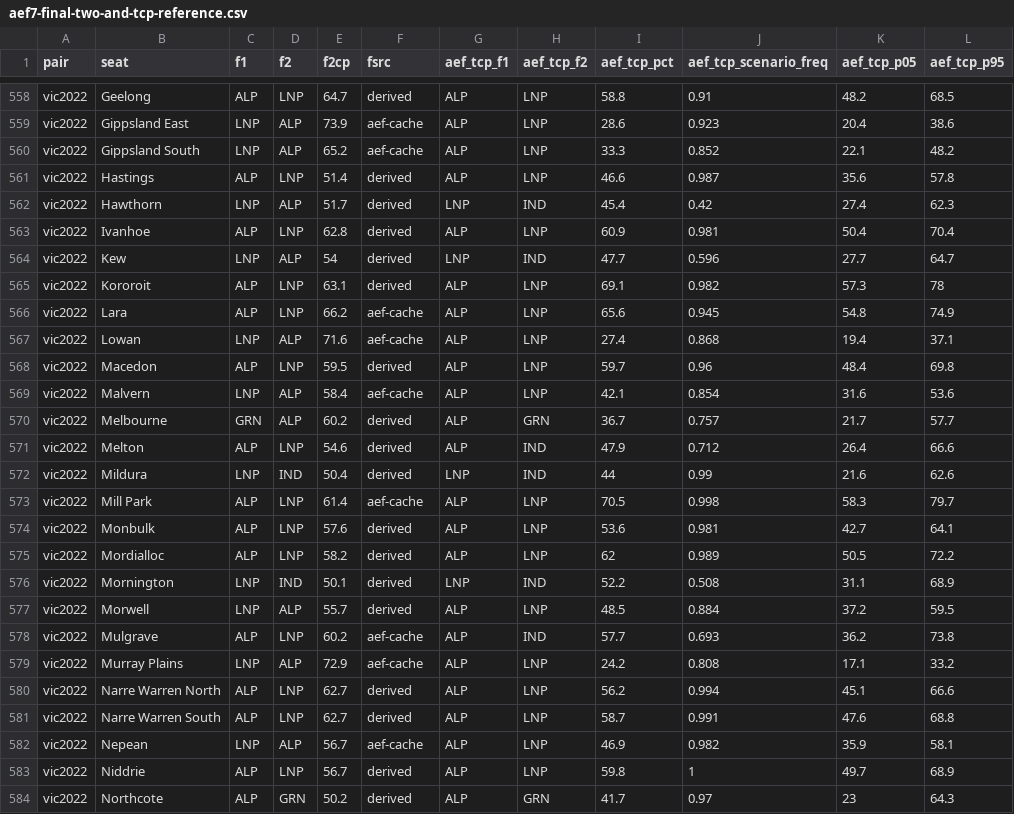
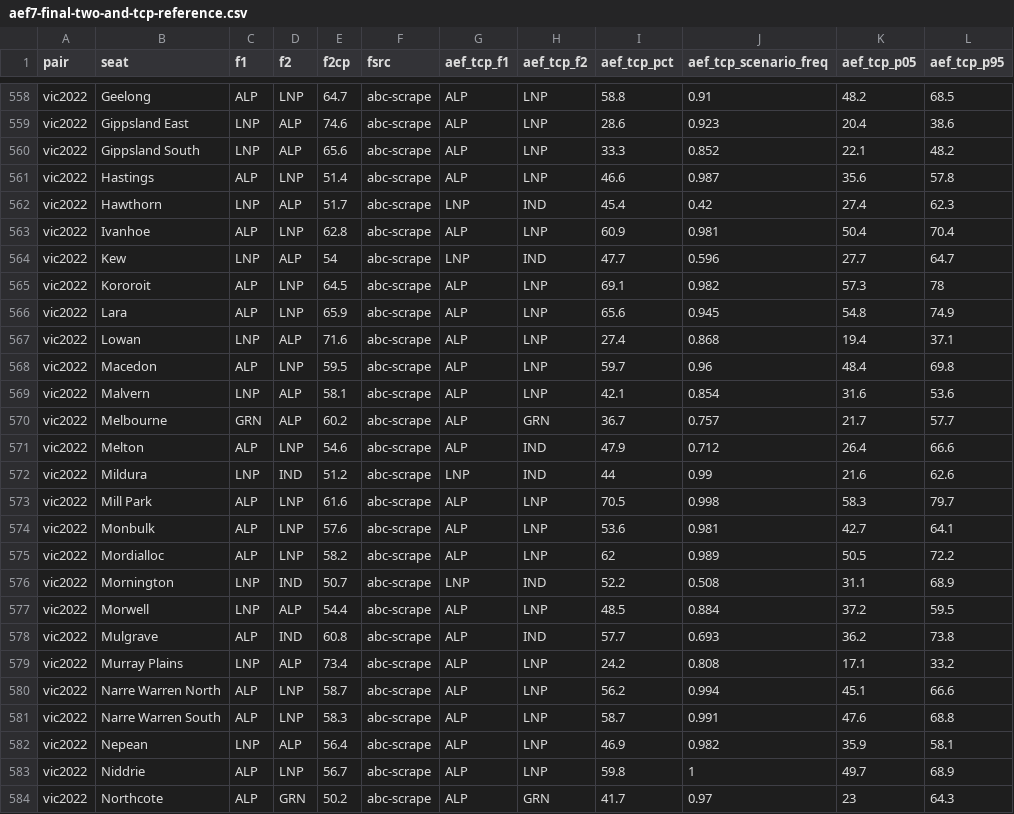
Before and after one commit to peteowen1/auspol, a CSV file: output/aef7-final-two-and-tcp-reference.csv, drawn as a sheet; only a part is shown, gaps mark what is left out; the diff covers the shown part only; the diff names each change by its address in the sheet, - before the commit and + after, or states it on an @@ line.

```diff
--- a/output/aef7-final-two-and-tcp-reference.csv
+++ b/output/aef7-final-two-and-tcp-reference.csv
-F558 (fsrc): derived
+F558 (fsrc): abc-scrape
-E559 (f2cp): 73.9
+E559 (f2cp): 74.6
-F559:F560 (fsrc): aef-cache
+F559:F560 (fsrc): abc-scrape
-E560 (f2cp): 65.2
+E560 (f2cp): 65.6
-F561:F565 (fsrc): derived
+F561:F565 (fsrc): abc-scrape
-E565 (f2cp): 63.1
+E565 (f2cp): 64.5
-E566 (f2cp): 66.2
+E566 (f2cp): 65.9
-F566:F567 (fsrc): aef-cache
+F566:F567 (fsrc): abc-scrape
-F568 (fsrc): derived
+F568 (fsrc): abc-scrape
-E569 (f2cp): 58.4
+E569 (f2cp): 58.1
-F569 (fsrc): aef-cache
+F569 (fsrc): abc-scrape
-F570:F572 (fsrc): derived
+F570:F572 (fsrc): abc-scrape
-E572 (f2cp): 50.4
+E572 (f2cp): 51.2
-E573 (f2cp): 61.4
+E573 (f2cp): 61.6
-F573 (fsrc): aef-cache
+F573 (fsrc): abc-scrape
-F574:F577 (fsrc): derived
+F574:F577 (fsrc): abc-scrape
-E576 (f2cp): 50.1
+E576 (f2cp): 50.7
-E577 (f2cp): 55.7
+E577 (f2cp): 54.4
-D578 (f2): LNP
+D578 (f2): IND
-E578 (f2cp): 60.2
+E578 (f2cp): 60.8
-F578:F579 (fsrc): aef-cache
+F578:F579 (fsrc): abc-scrape
-E579 (f2cp): 72.9
+E579 (f2cp): 73.4
-E580 (f2cp): 62.7
+E580 (f2cp): 58.7
-F580:F581 (fsrc): derived
+F580:F581 (fsrc): abc-scrape
-E581 (f2cp): 62.7
+E581 (f2cp): 58.3
-E582 (f2cp): 56.7
+E582 (f2cp): 56.4
-F582 (fsrc): aef-cache
+F582 (fsrc): abc-scrape
-F583:F584 (fsrc): derived
+F583:F584 (fsrc): abc-scrape
```
Also changed, not shown: 73 edited cells elsewhere in this file, 2 other files.
